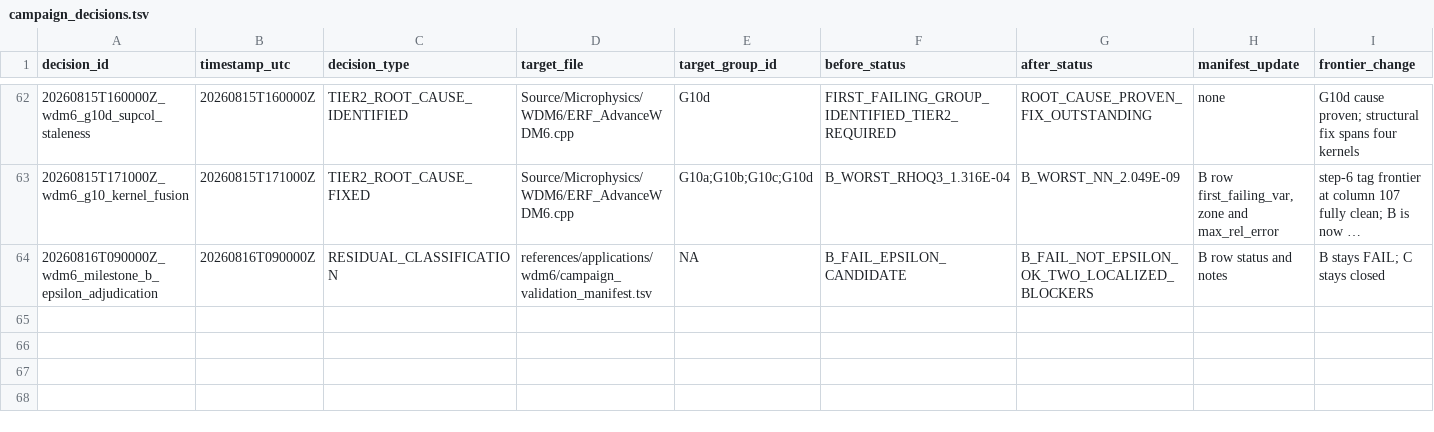
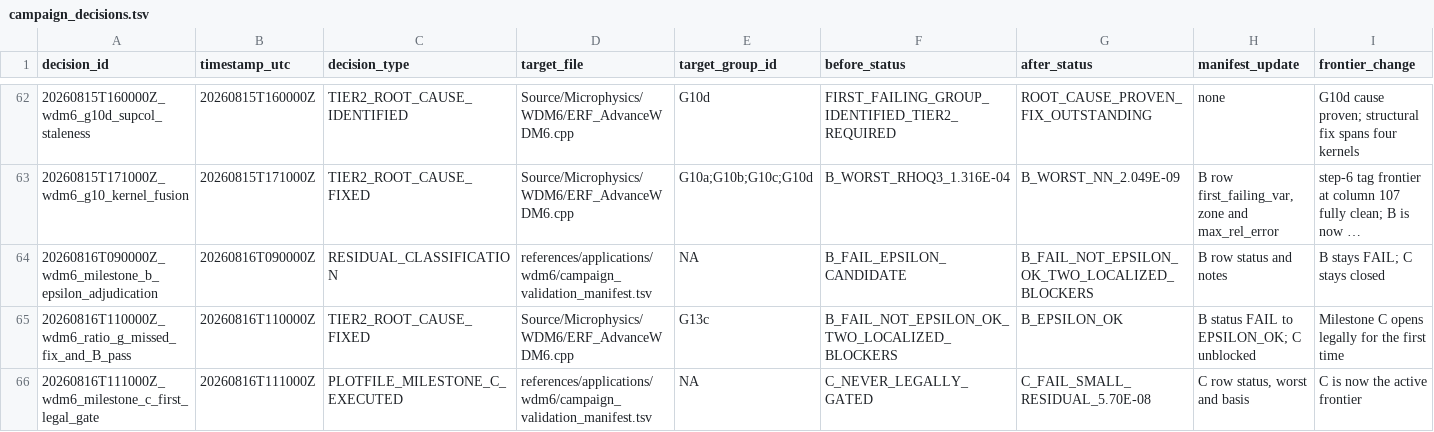
Before and after one commit to erf-model/ERF, a TSV file: Exec/.DevTests/fortran-to-cpp-microphysics/references/applications/wdm6/campaign_decisions.tsv, drawn as a sheet; only a part is shown, gaps mark what is left out; long unchanged cells end in …; rows hold the shown columns only; the diff names each change by its address in the sheet, - before the commit and + after, or states it on an @@ line.

```diff
--- a/Exec/.DevTests/fortran-to-cpp-microphysics/references/applications/wdm6/campaign_decisions.tsv
+++ b/Exec/.DevTests/fortran-to-cpp-microphysics/references/applications/wdm6/campaign_decisions.tsv
+row 65: 20260816T110000Z_wdm6_ratio_g_missed_fix_and_B_pass | 20260816T110000Z | TIER2_ROOT_CAUSE_FIXED | Source/Microphysics/WDM6/ERF_AdvanceWDM6.cpp | G13c | B_FAIL_NOT_EPSILON_OK_TWO_LOCALIZED_BLOCKERS | B_EPSILON_OK | B status FAIL to EPSILON_OK; C unblocked | Milestone C opens legally for the first time
+row 66: 20260816T111000Z_wdm6_milestone_c_first_legal_gate | 20260816T111000Z | PLOTFILE_MILESTONE_C_EXECUTED | references/applications/wdm6/campaign_validation_manifest.tsv | NA | C_NEVER_LEGALLY_GATED | C_FAIL_SMALL_RESIDUAL_5.70E-08 | C row status, worst and basis | C is now the active frontier
```
Also changed, not shown: Exec/.DevTests/fortran-to-cpp-microphysics/references/applications/wdm6/campaign_executions.tsv, Exec/.DevTests/fortran-to-cpp-microphysics/references/applications/wdm6/campaign_validation_manifest.tsv.
